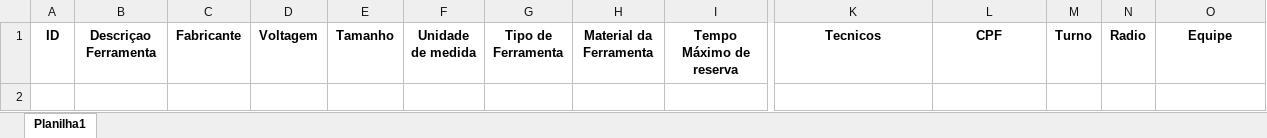
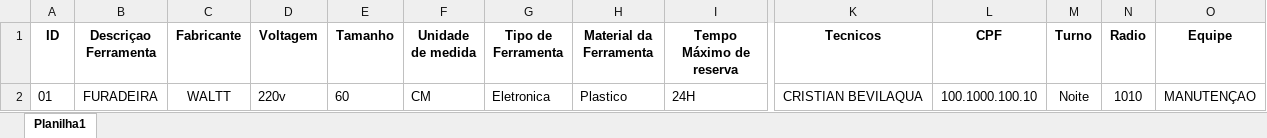
Before and after one commit to Kemeker/App-Desktop, an Excel workbook: App/banco_dados.xlsx, sheet Planilha1, drawn as a sheet; only a part is shown, gaps mark what is left out; values as stored, in another font and other column widths than the file's, no borders; rows hold the shown columns only; the diff names each change by its address in the sheet, - before the commit and + after, or states it on an @@ line.

```diff
--- a/App/banco_dados.xlsx (sheet Planilha1)
+++ b/App/banco_dados.xlsx (sheet Planilha1)
+row 2: 01 | FURADEIRA | WALTT | 220v | 60 | CM | Eletronica | Plastico | 24H | CRISTIAN BEVILAQUA | 100.1000.100.10 | Noite | 1010 | MANUTENÇAO
```
Also changed, not shown: 1 other file.
